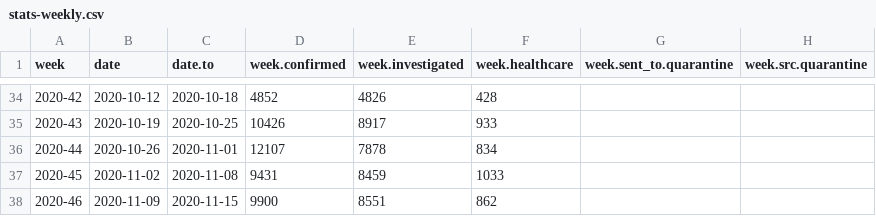
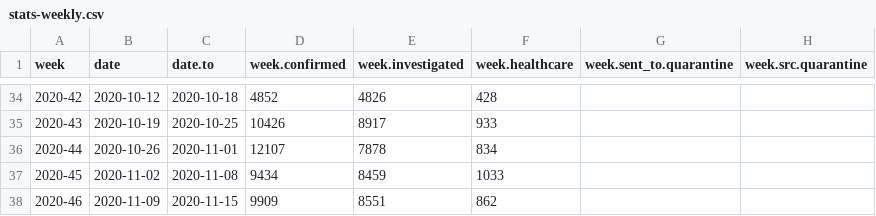
Before and after one commit to sledilnik/data, a CSV file: csv/stats-weekly.csv, drawn as a sheet; only a part is shown, gaps mark what is left out; the diff names each change by its address in the sheet, - before the commit and + after, or states it on an @@ line.

```diff
--- a/csv/stats-weekly.csv
+++ b/csv/stats-weekly.csv
-D37 (week.confirmed): 9431
+D37 (week.confirmed): 9434
-D38 (week.confirmed): 9900
+D38 (week.confirmed): 9909
```
Also changed, not shown: csv/active-regions.csv, csv/deceased-regions.csv, 9 other files.
